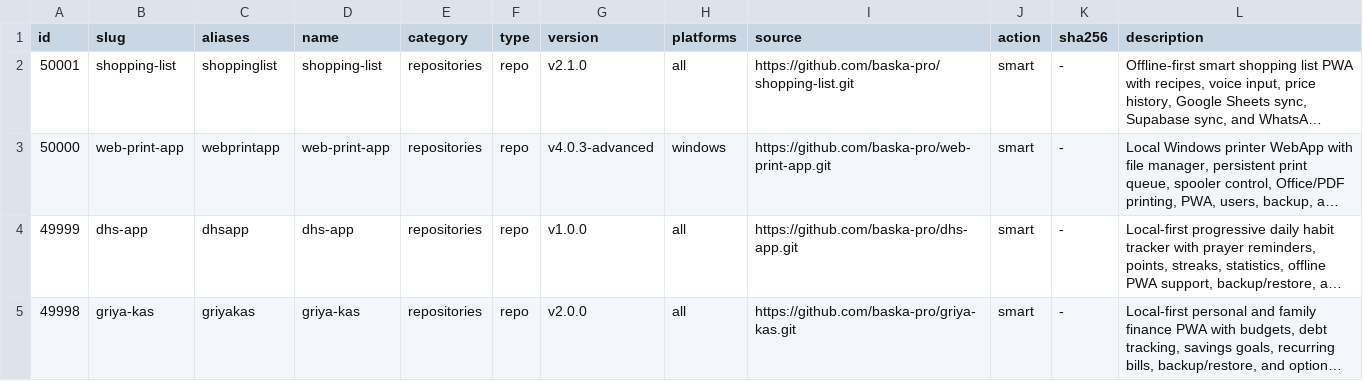
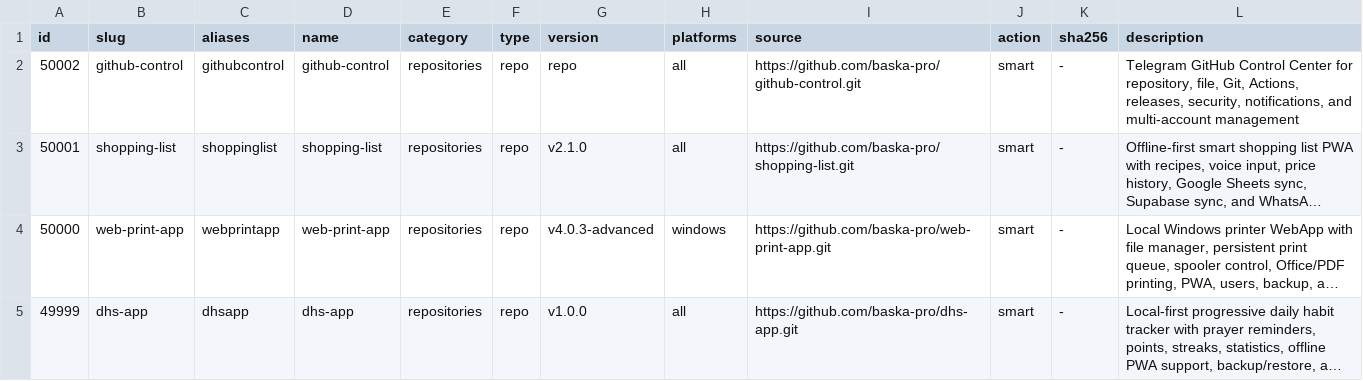
Before and after one commit to baska-pro/baska-hub, a TSV file: registry/packages.tsv, drawn as a sheet; only a part is shown; the shorter side is filled out with more unchanged rows; long unchanged cells end in …; the diff names each change by its address in the sheet, - before the commit and + after, or states it on an @@ line.

```diff
--- a/registry/packages.tsv
+++ b/registry/packages.tsv
+row 2: 50002 | github-control | githubcontrol | github-control | repositories | repo | repo | all | https://github.com/baska-pro/github-control.git | smart | - | Telegram GitHub Control Center for repository, file, Git, Actions, releases, security, notifications, and multi-account management
```
Also changed, not shown: 3 other files.
